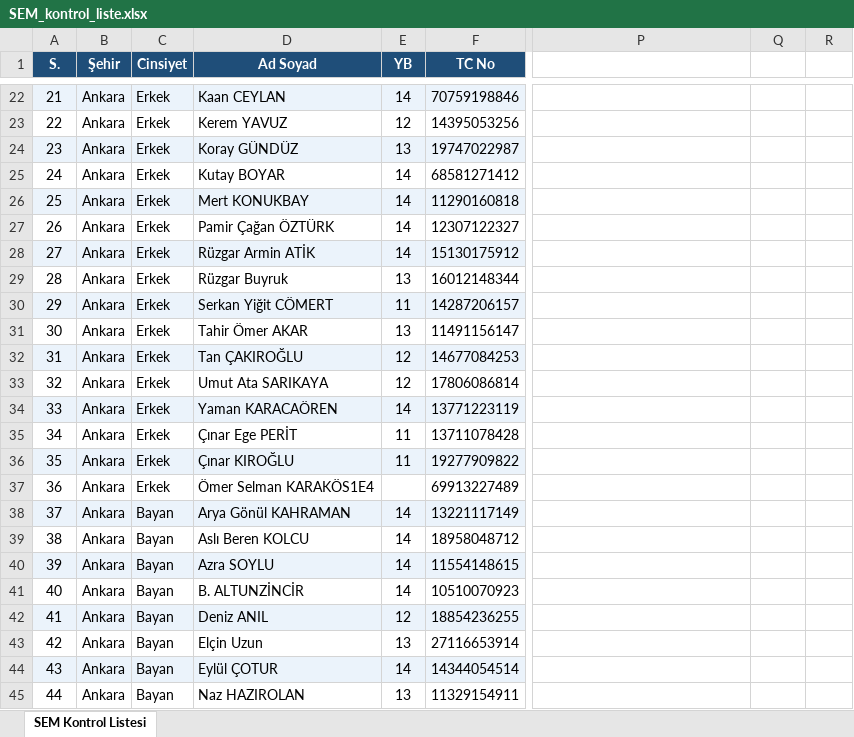
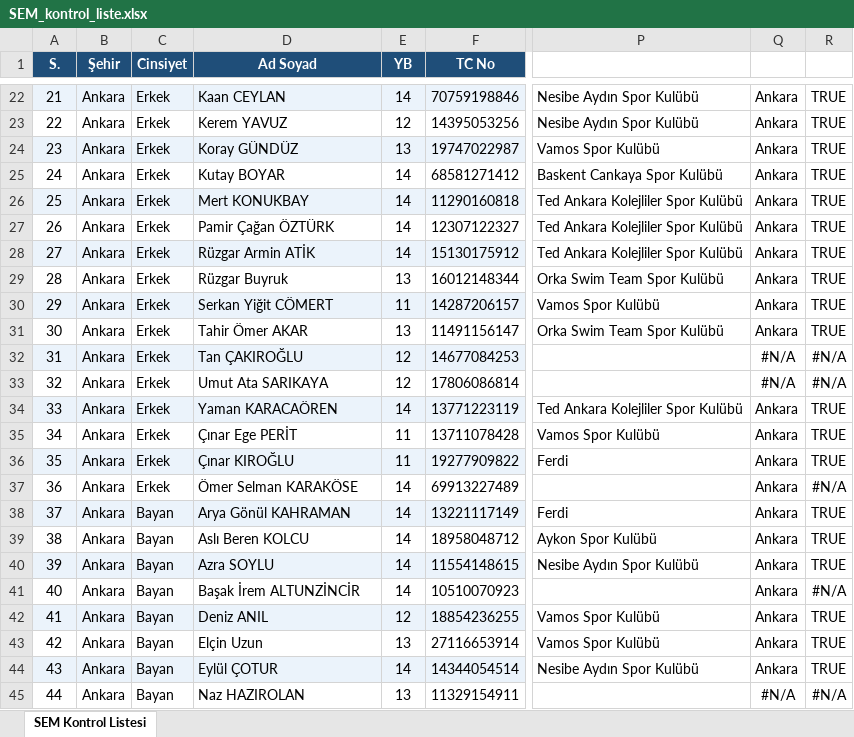
Before and after one commit to gokaygunduz-gg/sem-samsun-2026, an Excel workbook: SEM_kontrol_liste.xlsx, sheet SEM Kontrol Listesi, drawn as a sheet; only a part is shown, gaps mark what is left out; values as stored, in another font and other column widths than the file's, no borders; the diff covers the shown part only; the diff names each change by its address in the sheet, - before the commit and + after, or states it on an @@ line.

```diff
--- a/SEM_kontrol_liste.xlsx (sheet SEM Kontrol Listesi)
+++ b/SEM_kontrol_liste.xlsx (sheet SEM Kontrol Listesi)
-P22:P23: (empty)
+P22:P23: Nesibe Aydın Spor Kulübü
-Q22:Q31: (empty)
+Q22:Q31: Ankara
-R22:R31: (empty)
+R22:R31: TRUE
-P24: (empty)
+P24: Vamos Spor Kulübü
-P25: (empty)
+P25: Baskent Cankaya Spor Kulübü
-P26:P28: (empty)
+P26:P28: Ted Ankara Kolejliler Spor Kulübü
-P29: (empty)
+P29: Orka Swim Team Spor Kulübü
-P30: (empty)
+P30: Vamos Spor Kulübü
-P31: (empty)
+P31: Orka Swim Team Spor Kulübü
-Q32:Q33: (empty)
+Q32:Q33: #N/A
-R32:R33: (empty)
+R32:R33: #N/A
-P34: (empty)
+P34: Ted Ankara Kolejliler Spor Kulübü
-Q34:Q44: (empty)
+Q34:Q44: Ankara
-R34:R36: (empty)
+R34:R36: TRUE
-P35: (empty)
+P35: Vamos Spor Kulübü
-P36: (empty)
+P36: Ferdi
-D37 (Ad Soyad): Ömer Selman KARAKÖS1E4
+D37 (Ad Soyad): Ömer Selman KARAKÖSE
-E37 (YB): (empty)
+E37 (YB): 14
-R37: (empty)
+R37: #N/A
-P38: (empty)
+P38: Ferdi
-R38:R40: (empty)
+R38:R40: TRUE
-P39: (empty)
+P39: Aykon Spor Kulübü
-P40: (empty)
+P40: Nesibe Aydın Spor Kulübü
-D41 (Ad Soyad): B. ALTUNZİNCİR
+D41 (Ad Soyad): Başak İrem ALTUNZİNCİR
-R41: (empty)
+R41: #N/A
-P42:P43: (empty)
+P42:P43: Vamos Spor Kulübü
-R42:R44: (empty)
+R42:R44: TRUE
-P44: (empty)
+P44: Nesibe Aydın Spor Kulübü
-Q45: (empty)
+Q45: #N/A
-R45: (empty)
+R45: #N/A
```
Also changed, not shown: 985 edited cells and cell formats elsewhere in this sheet, 5 other files.
